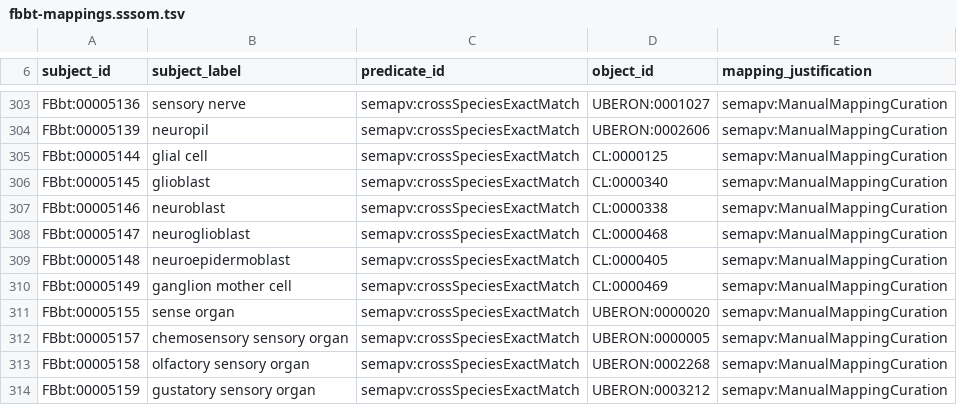
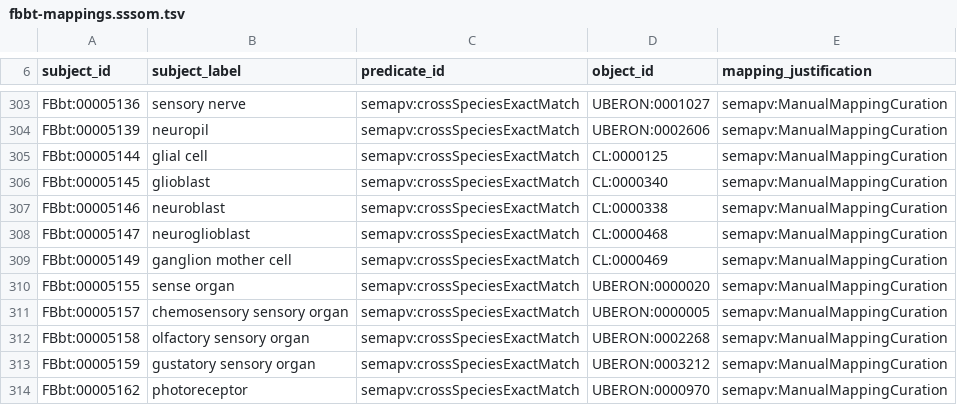
Before and after one commit to obophenotype/cell-ontology, a TSV file: src/ontology/mappings/fbbt-mappings.sssom.tsv, drawn as a sheet; only a part is shown, gaps mark what is left out; the shorter side is filled out with more unchanged rows.

```diff
--- a/src/ontology/mappings/fbbt-mappings.sssom.tsv
+++ b/src/ontology/mappings/fbbt-mappings.sssom.tsv
@@ -308,3 +308,2 @@ FBbt:00005146	neuroblast	semapv:crossSpeciesExactMatch	CL:0000338	semapv:ManualM
 FBbt:00005147	neuroglioblast	semapv:crossSpeciesExactMatch	CL:0000468	semapv:ManualMappingCuration
-FBbt:00005148	neuroepidermoblast	semapv:crossSpeciesExactMatch	CL:0000405	semapv:ManualMappingCuration
 FBbt:00005149	ganglion mother cell	semapv:crossSpeciesExactMatch	CL:0000469	semapv:ManualMappingCuration
```
Also changed, not shown: 4 other files.
